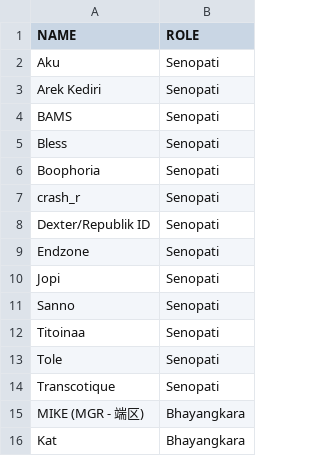
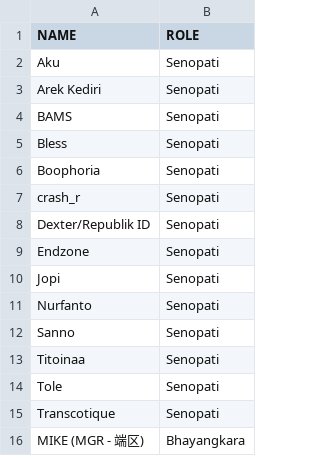
Before and after one commit to Miftahunajat/babu-bot, a CSV file: data.csv, drawn as a sheet; only a part is shown; the shorter side is filled out with more unchanged rows.

```diff
--- a/data.csv
+++ b/data.csv
@@ -10,3 +10,4 @@ Endzone,Senopati
 Jopi,Senopati
-Sannо,Senopati
+Nurfanto,Senopati
+Sanno,Senopati
 Titoinaa,Senopati
```
Also changed, not shown: 1 other file.
